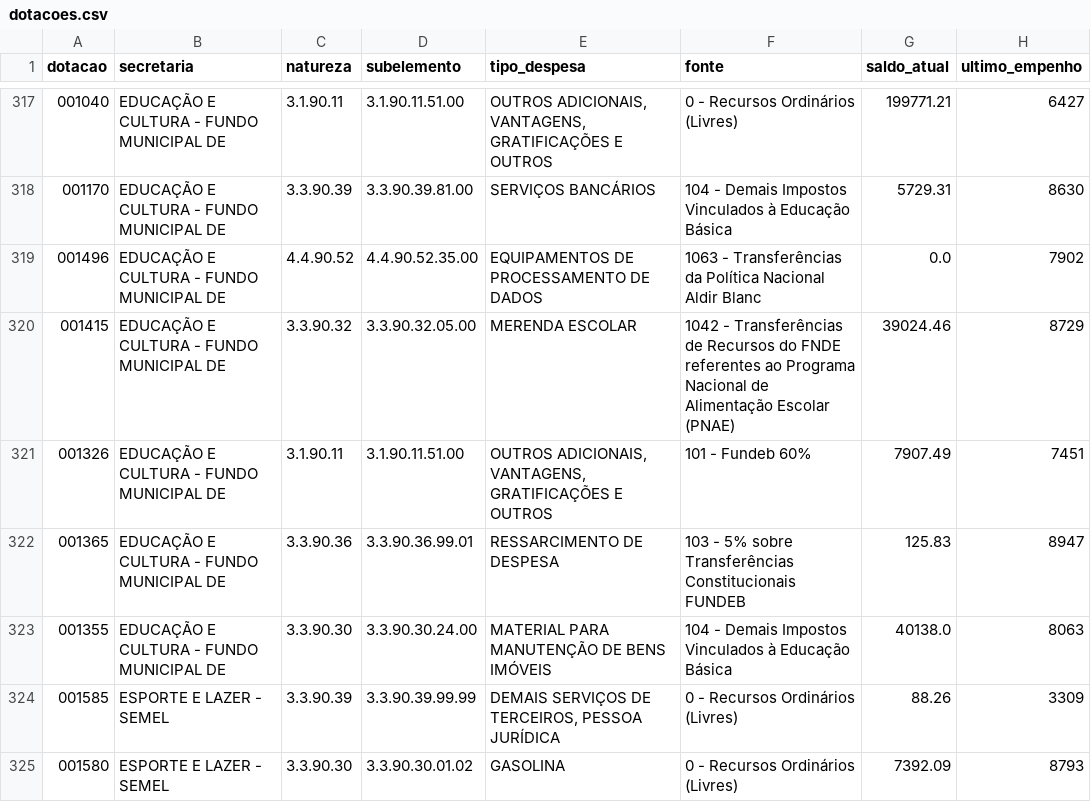
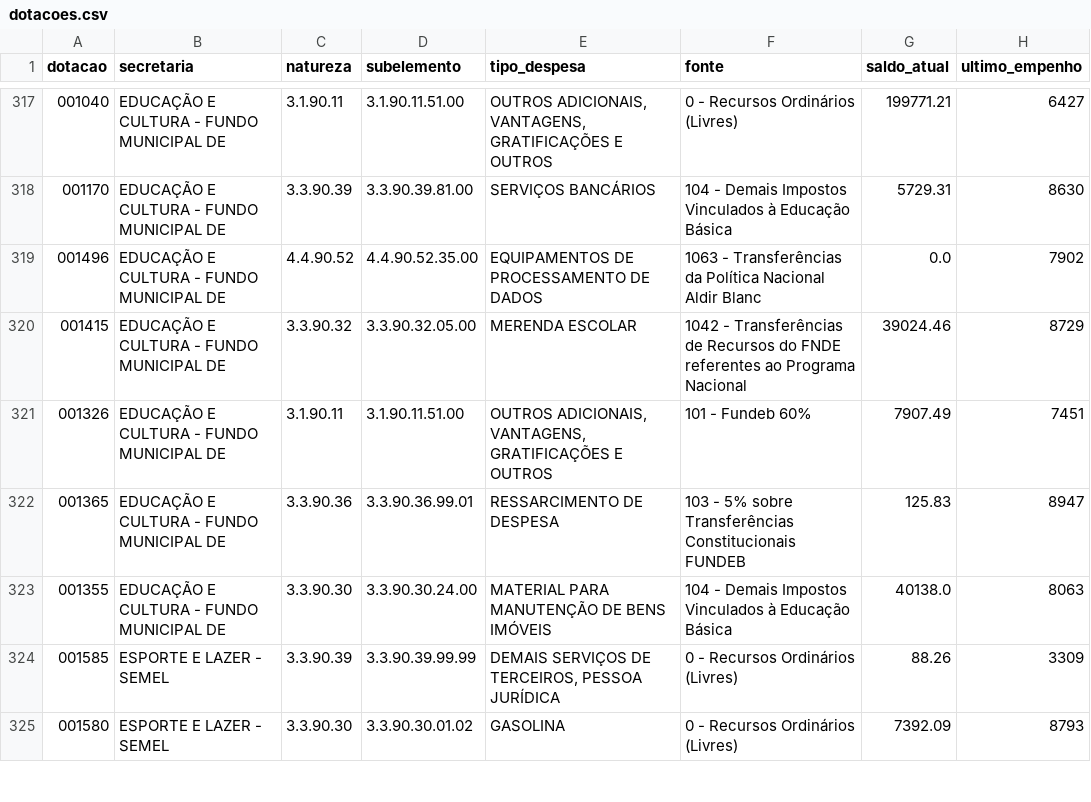
Before and after one commit to vagnerims2/painel-leopolis, a CSV file: data/dotacoes.csv, drawn as a sheet; only a part is shown, gaps mark what is left out; the diff names each change by its address in the sheet, - before the commit and + after, or states it on an @@ line.

```diff
--- a/data/dotacoes.csv
+++ b/data/dotacoes.csv
-F320 (fonte): …Programa Nacional de Alimentação Escolar (PNAE)
+F320 (fonte): …Programa Nacional
```
Also changed, not shown: data/liquidacoes.csv, data/movimento.csv, 6 other files.
